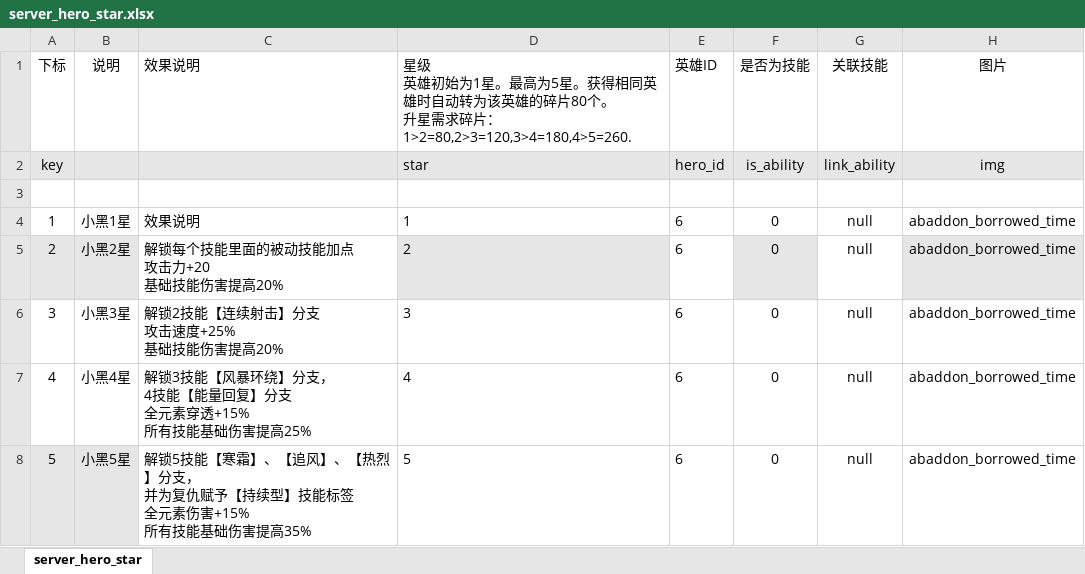
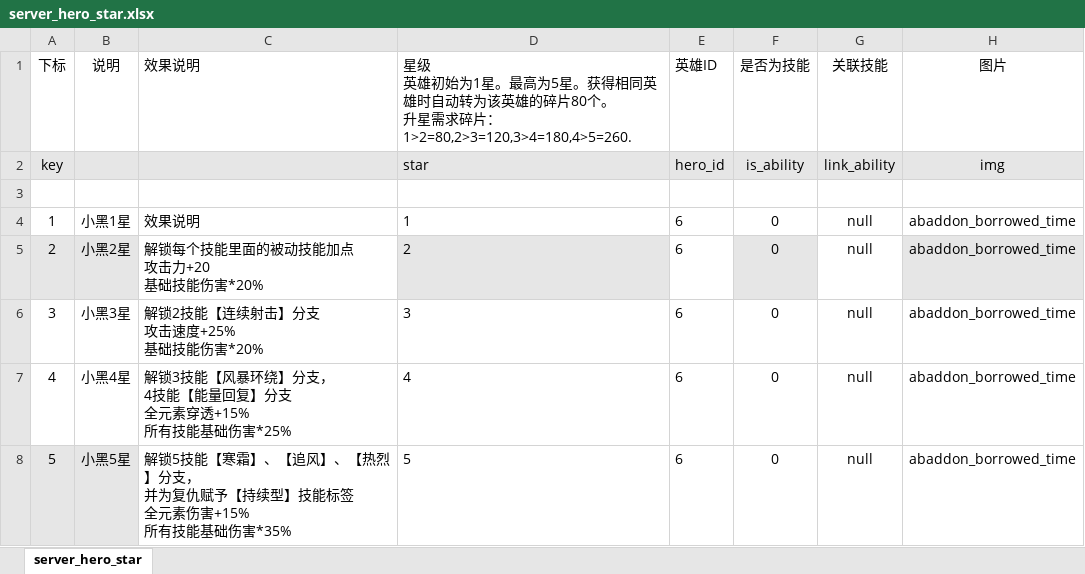
Before and after one commit to YPYT1/nobody, an Excel workbook: excels/config/server/hero/server_hero_star.xlsx, sheet server_hero_star, drawn as a sheet; only a part is shown; values as stored, in another font and other column widths than the file's, no borders; conditional formats not drawn; ↵ is a line break in a cell; the diff names each change by its address in the sheet, - before the commit and + after, or states it on an @@ line.

```diff
--- a/excels/config/server/hero/server_hero_star.xlsx (sheet server_hero_star)
+++ b/excels/config/server/hero/server_hero_star.xlsx (sheet server_hero_star)
-C5: 解锁每个技能里面的被动技能加点 ↵ 攻击力+20 ↵ 基础技能伤害提高20%
+C5: 解锁每个技能里面的被动技能加点 ↵ 攻击力+20 ↵ 基础技能伤害*20%
-C6: 解锁2技能【连续射击】分支 ↵ 攻击速度+25% ↵ 基础技能伤害提高20%
+C6: 解锁2技能【连续射击】分支 ↵ 攻击速度+25% ↵ 基础技能伤害*20%
-C7: …基础伤害提高25%
+C7: …基础伤害*25%
-C8: …基础伤害提高35%
+C8: …基础伤害*35%
```
Also changed, not shown: doc/属性表.xlsx.
